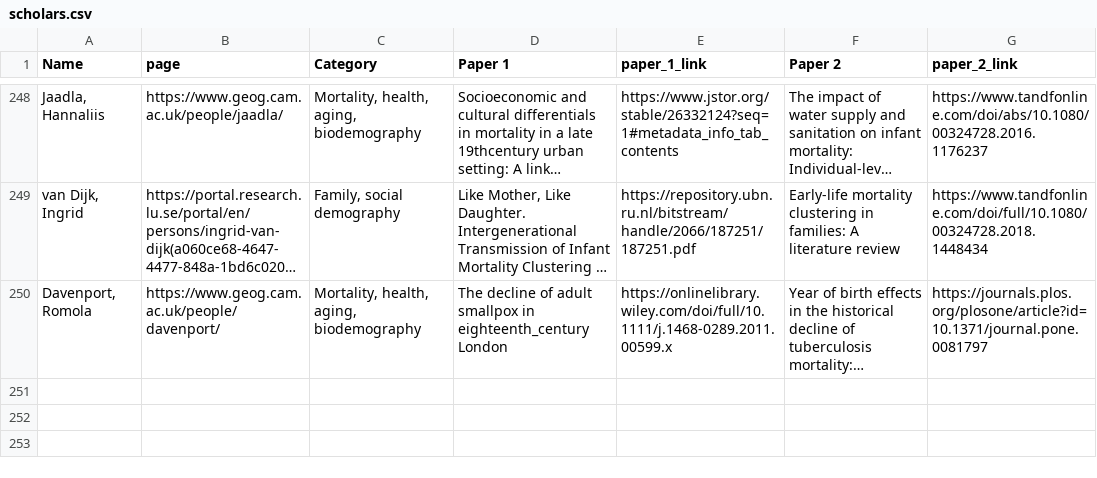
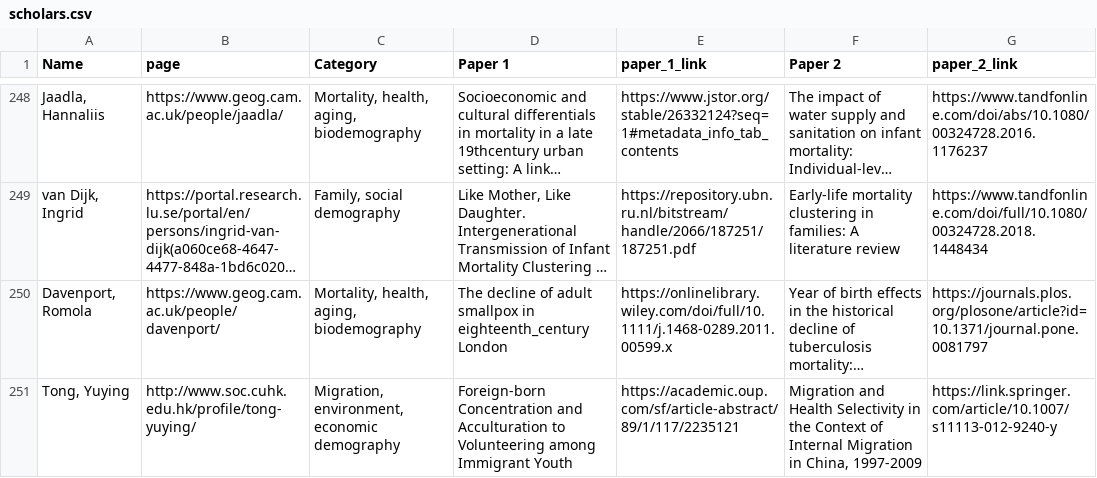
Before and after one commit to MJAlexander/blogdown-website, a CSV file: content/women_scholars/scholars.csv, drawn as a sheet; only a part is shown, gaps mark what is left out; long unchanged cells end in …; the diff names each change by its address in the sheet, - before the commit and + after, or states it on an @@ line.

```diff
--- a/content/women_scholars/scholars.csv
+++ b/content/women_scholars/scholars.csv
+row 251: Tong, Yuying | http://www.soc.cuhk.edu.hk/profile/tong-yuying/ | Migration, environment, economic demography | Foreign-born Concentration and Acculturation to Volunteering among Immigrant Youth | https://academic.oup.com/sf/article-abstract/89/1/117/2235121 | Migration and Health Selectivity in the Context of Internal Migration in China, 1997-2009 | https://link.springer.com/article/10.1007/s11113-012-9240-y
```
Also changed, not shown: 2 other files.
